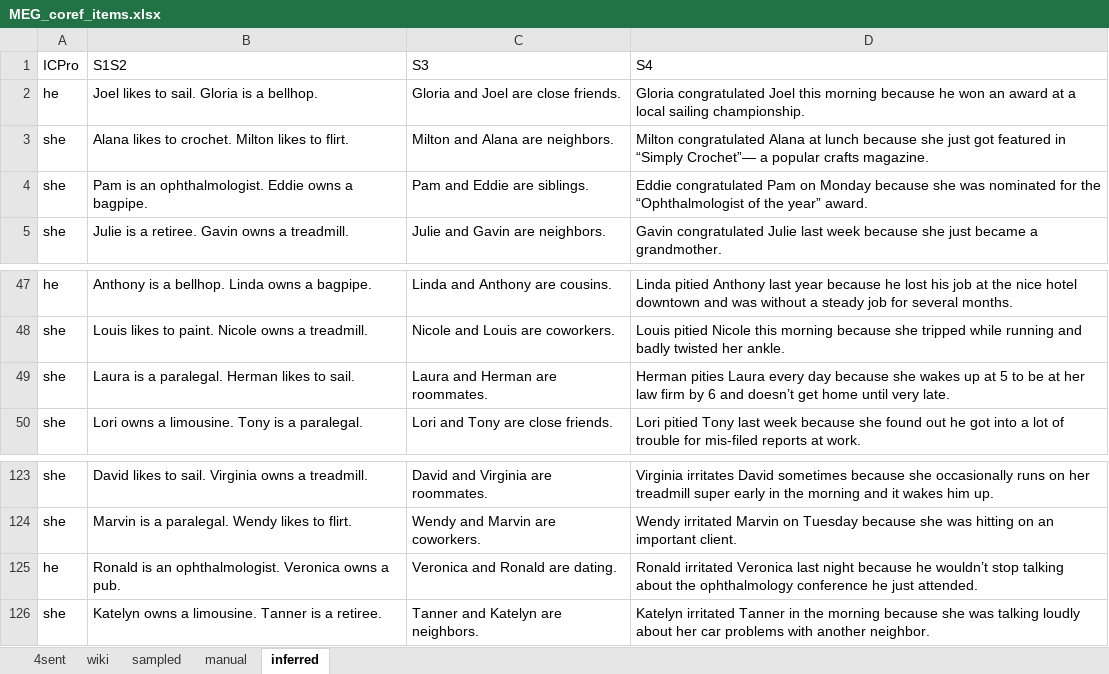
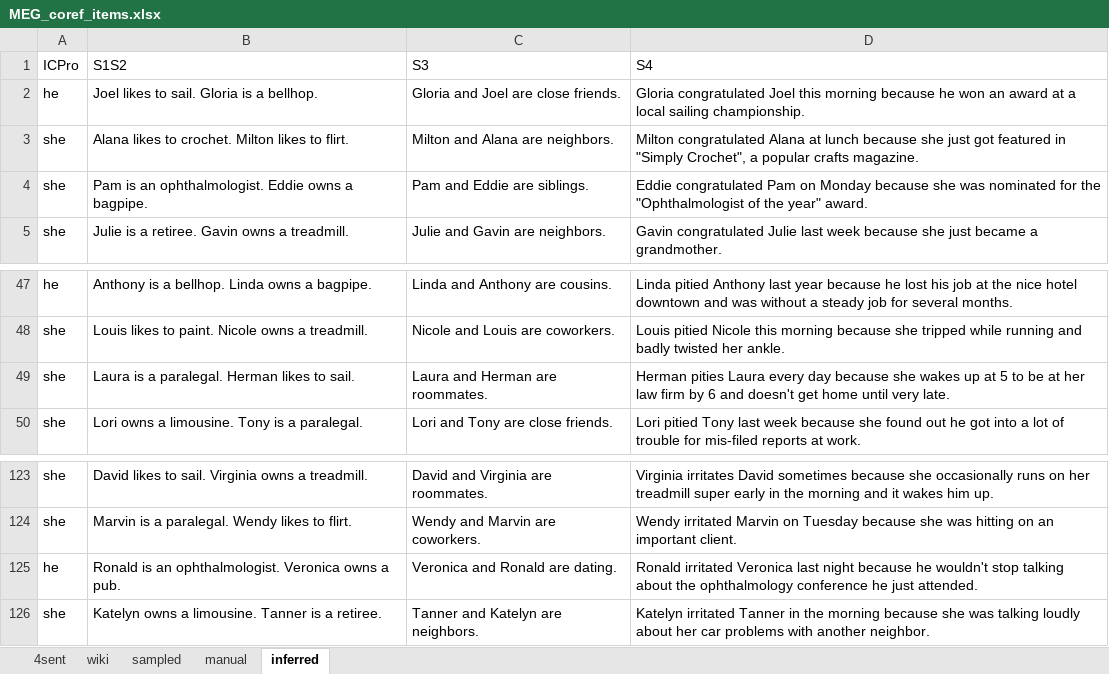
Before and after one commit to coryshain/MEG_coref, an Excel workbook: expt/stim/MEG_coref_items.xlsx, sheet inferred, drawn as a sheet; only a part is shown, gaps mark what is left out; values as stored, in another font and other column widths than the file's, no borders; charts and pictures not drawn; the diff names each change by its address in the sheet, - before the commit and + after, or states it on an @@ line.

```diff
--- a/expt/stim/MEG_coref_items.xlsx (sheet inferred)
+++ b/expt/stim/MEG_coref_items.xlsx (sheet inferred)
-D3 (S4): …featured in “Simply Crochet”— a popular…
+D3 (S4): …featured in "Simply Crochet", a popular…
-D4 (S4): …for the “Ophthalmologist of the year” award.
+D4 (S4): …for the "Ophthalmologist of the year" award.
-D49 (S4): …6 and doesn’t get home…
+D49 (S4): …6 and doesn't get home…
-D125 (S4): …because he wouldn’t stop talking…
+D125 (S4): …because he wouldn't stop talking…
```
Also changed, not shown: sheet 4sent, sheet manual, charts or pictures, 7 other files.
